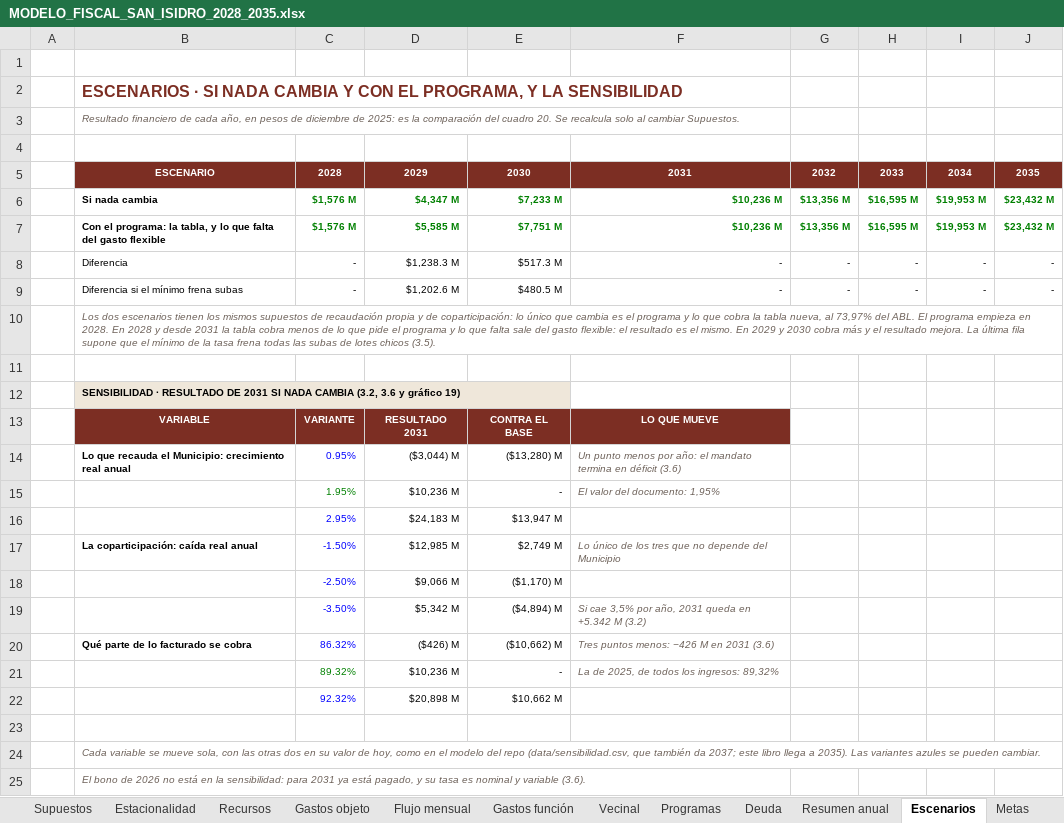
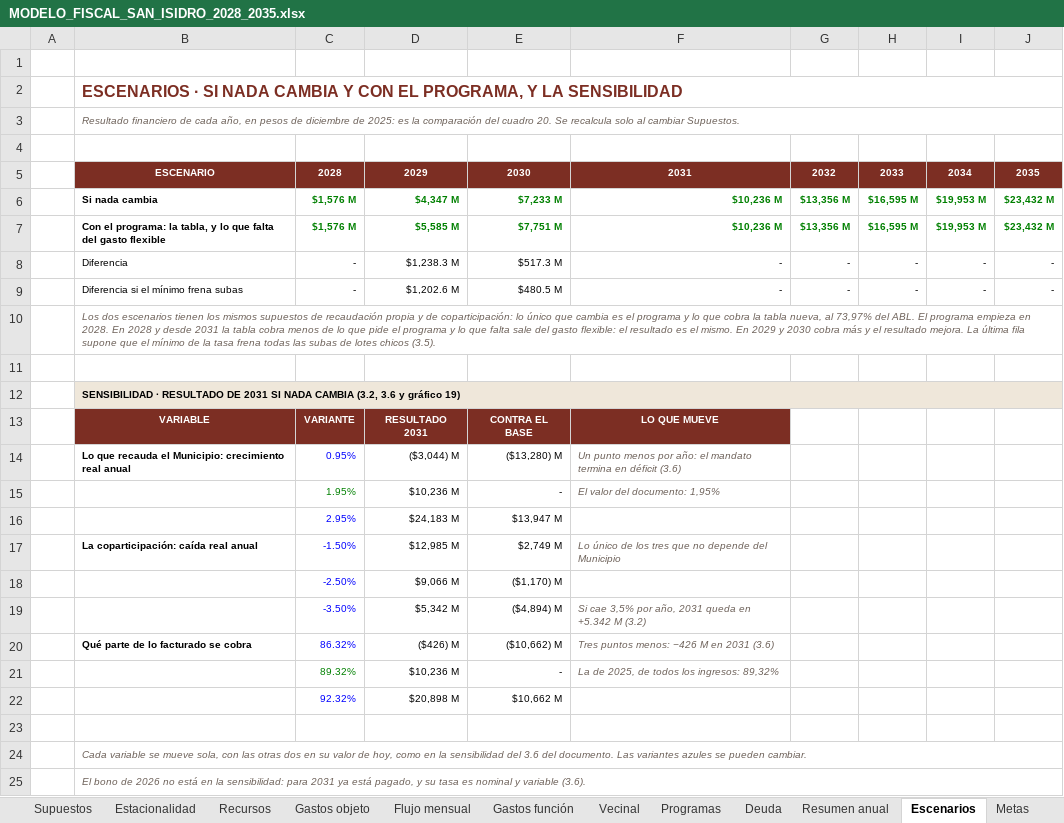
Before and after one commit to captainnicholasmoffat/casares-sanisidro-2027, an Excel workbook: salida/MODELO_FISCAL_SAN_ISIDRO_2028_2035.xlsx, sheet Escenarios, drawn as a sheet; values as stored, in another font and other column widths than the file's, no borders; the diff names each change by its address in the sheet, - before the commit and + after, or states it on an @@ line.

```diff
--- a/salida/MODELO_FISCAL_SAN_ISIDRO_2028_2035.xlsx (sheet Escenarios)
+++ b/salida/MODELO_FISCAL_SAN_ISIDRO_2028_2035.xlsx (sheet Escenarios)
+B2:J2 merged
+B3:J3 merged
+B10:J10 merged
+B12:J12 merged
-C12:J12 fill: none
+C12:J12 fill: #EFE7DA
-B24: …como en el modelo del repo (data/sensibilidad.csv, que también da 2037; este libro llega a 2035). Las variantes…
+B24: …como en la sensibilidad del 3.6 del documento. Las variantes…
+B24:J24 merged
+B25:J25 merged
```
Also changed, not shown: sheet Resumen anual, sheet Supuestos, sheet Metas, sheet Deuda, sheet Guía, sheet Flujo mensual, 4 more sheets, formulas that keep their value, 2 other files.
